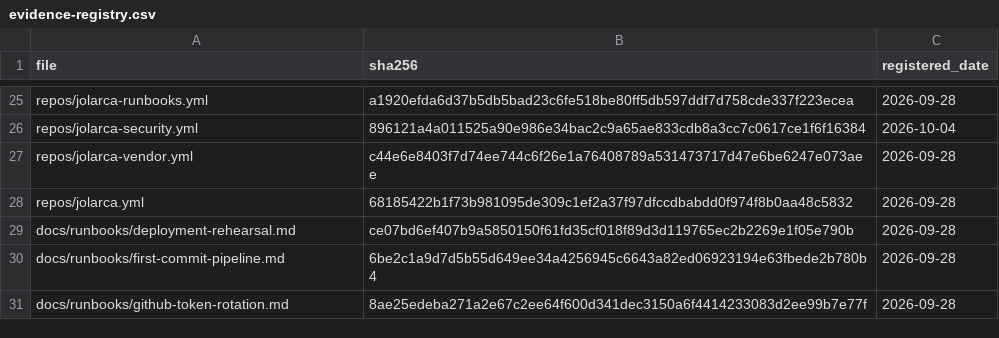
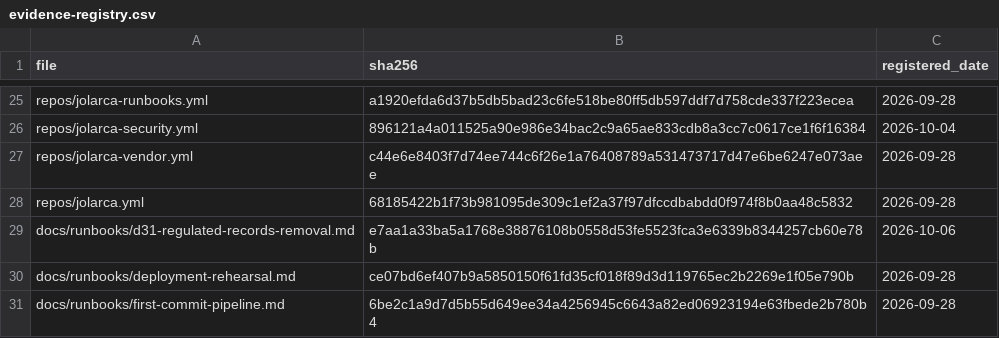
Before and after one commit to jolarca-dev/jolarca-control, a CSV file: docs/evidence-registry.csv, drawn as a sheet; only a part is shown, gaps mark what is left out; the shorter side is filled out with more unchanged rows.

Commit message:
docs(runbooks): add D-31 option-(b) regulated-records removal runbook (B1) (#49)
Advances the D-31 remediation the owner chose (option b / B1: move the
regulated records into an encrypted, access-controlled non-git store) without
executing the irreversible cross-repo steps, which AGENTS section 5 reserves to
the operator.

- destination design (age + versioned/retention-locked object store)
- regenerable authoritative inventory (recursive git-tree enumeration; the
  2026-10-06 run found a BROADER set than the D-52 spot-count: ~90 blobs in
  jolarca-compliance incl. dpia/003-payments-and-vat and the G3-payments audit
  reports, and 9 in jolarca-infrastructure incl. security/deviation-register.md)
- sequence stage -> verify -> HEAD-remove -> git filter-repo purge -> GitHub
  Support purge -> verify-absent (negative control) -> re-classify -> Art.32/33
  assessment, each with concrete commands
- states plainly that landing this runbook does NOT close D-31 (a procedure is
  not a remediation); D-31 remains S1/BLOCKING/OPEN until Step 7 verifies clean

Adds the new hashed file to docs/evidence-registry.csv via make evidence-register
(36 files, evidence-check 0 mismatches; validate 16/16; pytest 217; gitleaks
clean). No PII or key material - paths, sizes and generic commands only; the
destination bucket and age recipient are left as [OPERATOR SETS] placeholders.

Co-Authored-By: Qoder

```diff
--- a/docs/evidence-registry.csv
+++ b/docs/evidence-registry.csv
@@ -28,2 +28,3 @@ repos/jolarca-vendor.yml,c44e6e8403f7d74ee744c6f26e1a76408789a531473717d47e6be62
 repos/jolarca.yml,68185422b1f73b981095de309c1ef2a37f97dfccdbabdd0f974f8b0aa48c5832,2026-09-28
+docs/runbooks/d31-regulated-records-removal.md,e7aa1a33ba5a1768e38876108b0558d53fe5523fca3e6339b8344257cb60e78b,2026-10-06
 docs/runbooks/deployment-rehearsal.md,ce07bd6ef407b9a5850150f61fd35cf018f89d3d119765ec2b2269e1f05e790b,2026-09-28
```
Also changed, not shown: 1 other file.
